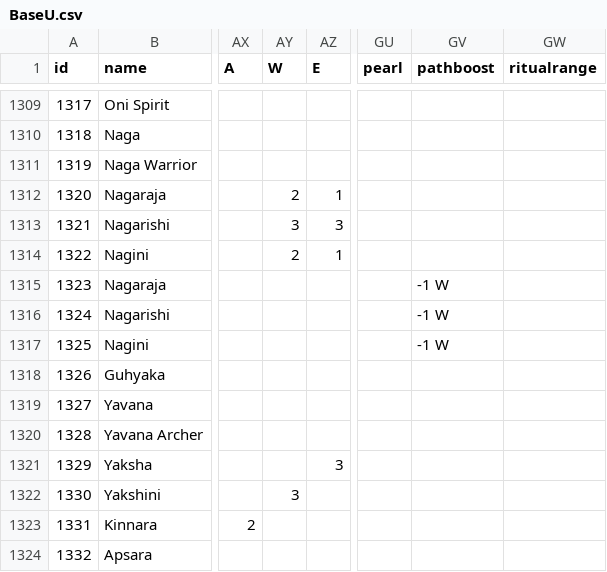
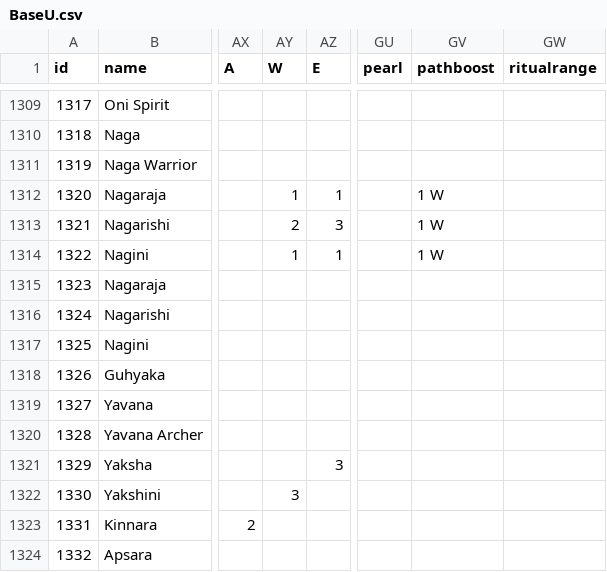
Before and after one commit to larzm42/dom4editor, a CSV file: inspector/gamedata/BaseU.csv, drawn as a sheet; only a part is shown, gaps mark what is left out; the diff names each change by its address in the sheet, - before the commit and + after, or states it on an @@ line.

Commit message:
LA Patala uses some pathboosts. This was messing up autocalc. Fixed.

```diff
--- a/inspector/gamedata/BaseU.csv
+++ b/inspector/gamedata/BaseU.csv
-AY1312 (W): 2
+AY1312 (W): 1
-GV1312:GV1314 (pathboost): (empty)
+GV1312:GV1314 (pathboost): 1 W
-AY1313 (W): 3
+AY1313 (W): 2
-AY1314 (W): 2
+AY1314 (W): 1
-GV1315:GV1317 (pathboost): -1 W
+GV1315:GV1317 (pathboost): (empty)
```
Also changed, not shown: 1 other file.
